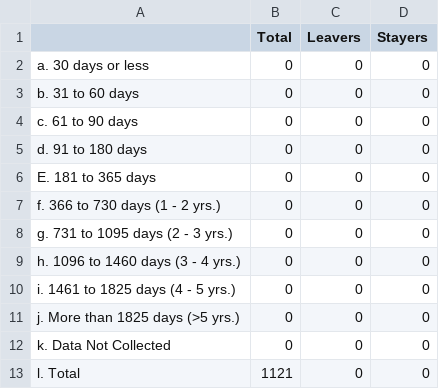
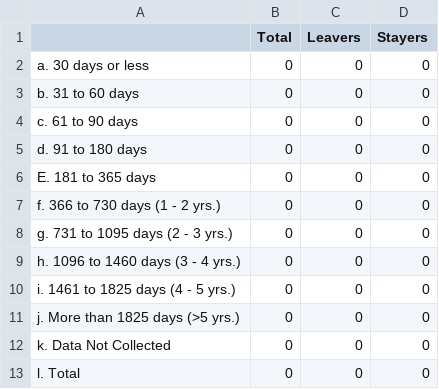
Before and after one commit to servinglynk/hslynk-open-source, a CSV file: hmis-hud-reports/Q22a1.csv, drawn as a sheet.

```diff
--- a/hmis-hud-reports/Q22a1.csv
+++ b/hmis-hud-reports/Q22a1.csv
@@ -12,2 +12,2 @@
    k. Data Not Collected,0,0,0
-   l. Total,1121,0,0
+   l. Total,0,0,0
```
Also changed, not shown: hmis-hud-reports/Q22c.csv, hmis-hud-reports/Q25b.csv, 57 other files.
